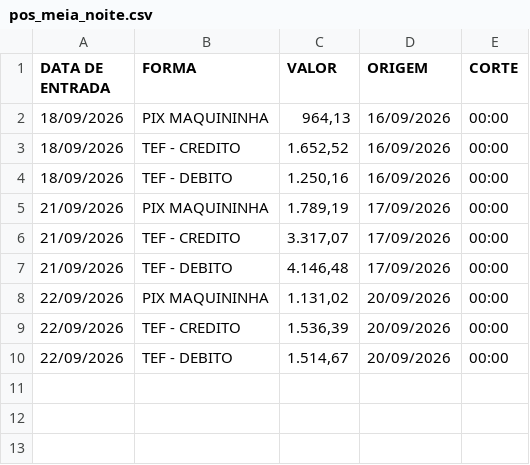
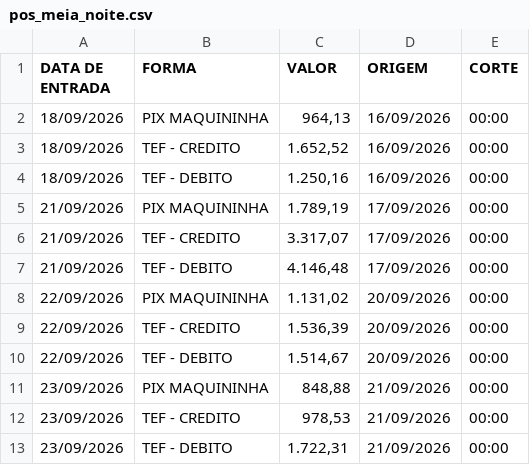
Before and after one commit to hylaryfarias/retiradas-deposito, a CSV file: pos_meia_noite.csv, drawn as a sheet.

```diff
--- a/pos_meia_noite.csv
+++ b/pos_meia_noite.csv
@@ -10 +10,4 @@ DATA DE ENTRADA;FORMA;VALOR;ORIGEM;CORTE
 22/09/2026;TEF - DEBITO;1.514,67;20/09/2026;00:00
+23/09/2026;PIX MAQUININHA;848,88;21/09/2026;00:00
+23/09/2026;TEF - CREDITO;978,53;21/09/2026;00:00
+23/09/2026;TEF - DEBITO;1.722,31;21/09/2026;00:00
```
